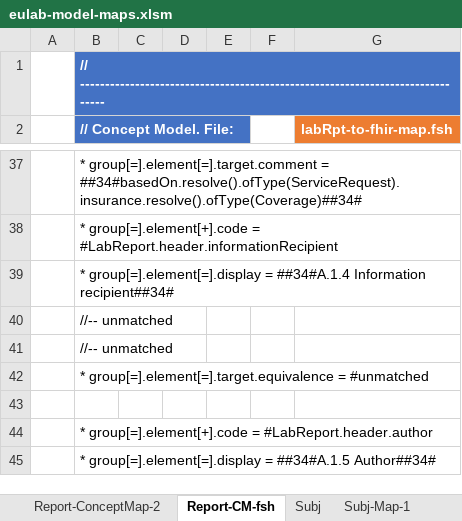
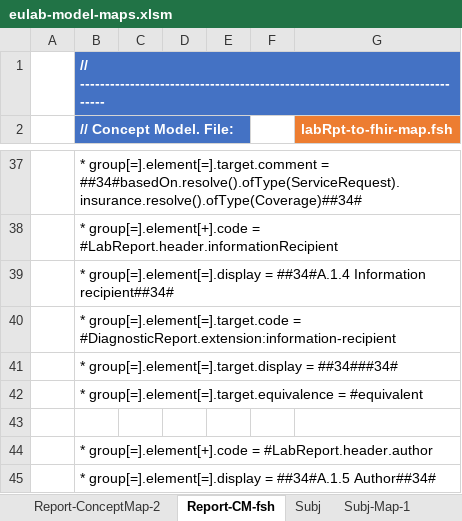
Before and after one commit to hl7-eu/laboratory, an Excel workbook: src-models/eulab-model-maps.xlsm, sheet Report-CM-fsh, drawn as a sheet; only a part is shown, gaps mark what is left out; values as stored, in another font and other column widths than the file's, no borders; charts and pictures not drawn; the diff names each change by its address in the sheet, - before the commit and + after, or states it on an @@ line.

```diff
--- a/src-models/eulab-model-maps.xlsm (sheet Report-CM-fsh)
+++ b/src-models/eulab-model-maps.xlsm (sheet Report-CM-fsh)
-B40 (// Concept Model. File:): //-- unmatched
+B40 (// Concept Model. File:): * group[=].element[=].target.code = #DiagnosticReport.extension:information-recipient
-B41 (// Concept Model. File:): //-- unmatched
+B41 (// Concept Model. File:): * group[=].element[=].target.display = ##34###34#
-B42 (// Concept Model. File:): …group[=].element[=].target.equivalence = #unmatched
+B42 (// Concept Model. File:): …group[=].element[=].target.equivalence = #equivalent
```
Also changed, not shown: sheet Report-ConceptMap-1, 1 other file.
